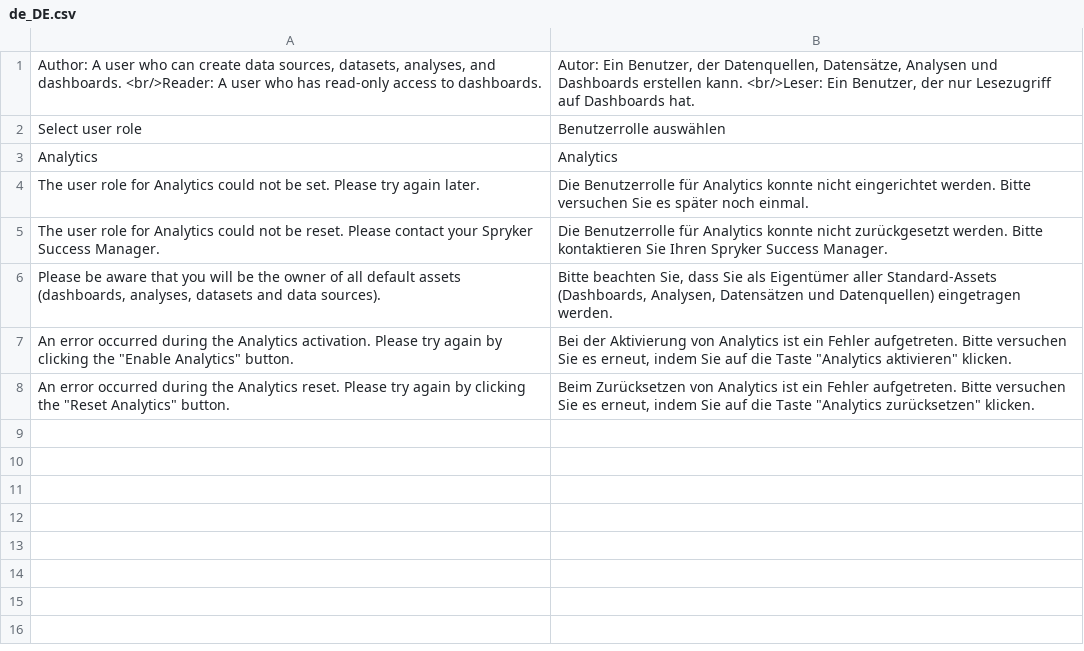
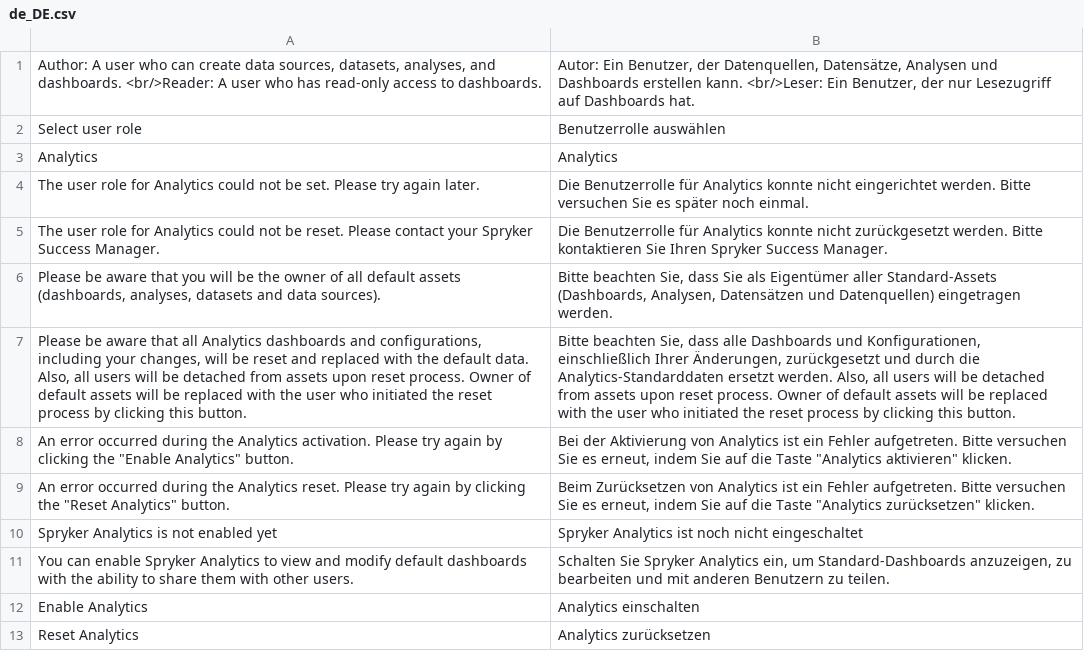
Before and after one commit to spryker-eco/amazon-quicksight, a CSV file: data/translation/Zed/de_DE.csv, drawn as a sheet; the diff names each change by its address in the sheet, - before the commit and + after, or states it on an @@ line.

Commit message:
Fixed translations

```diff
--- a/data/translation/Zed/de_DE.csv
+++ b/data/translation/Zed/de_DE.csv
+row 7: Please be aware that all Analytics dashboards and configurations, including your changes, will be reset and replaced with the default data. Also, all users will be detached from assets upon reset process. Owner of default assets will be replaced with the user who initiated the reset process by clicking this button. | Bitte beachten Sie, dass alle Dashboards und Konfigurationen, einschließlich Ihrer Änderungen, zurückgesetzt und durch die Analytics-Standarddaten ersetzt werden. Also, all users will be detached from assets upon reset process. Owner of default assets will be replaced with the user who initiated the reset process by clicking this button.
+row 10: Spryker Analytics is not enabled yet | Spryker Analytics ist noch nicht eingeschaltet
+row 11: You can enable Spryker Analytics to view and modify default dashboards with the ability to share them with other users. | Schalten Sie Spryker Analytics ein, um Standard-Dashboards anzuzeigen, zu bearbeiten und mit anderen Benutzern zu teilen.
+row 12: Enable Analytics | Analytics einschalten
+row 13: Reset Analytics | Analytics zurücksetzen
```
Also changed, not shown: data/translation/Zed/en_US.csv, 1 other file.
